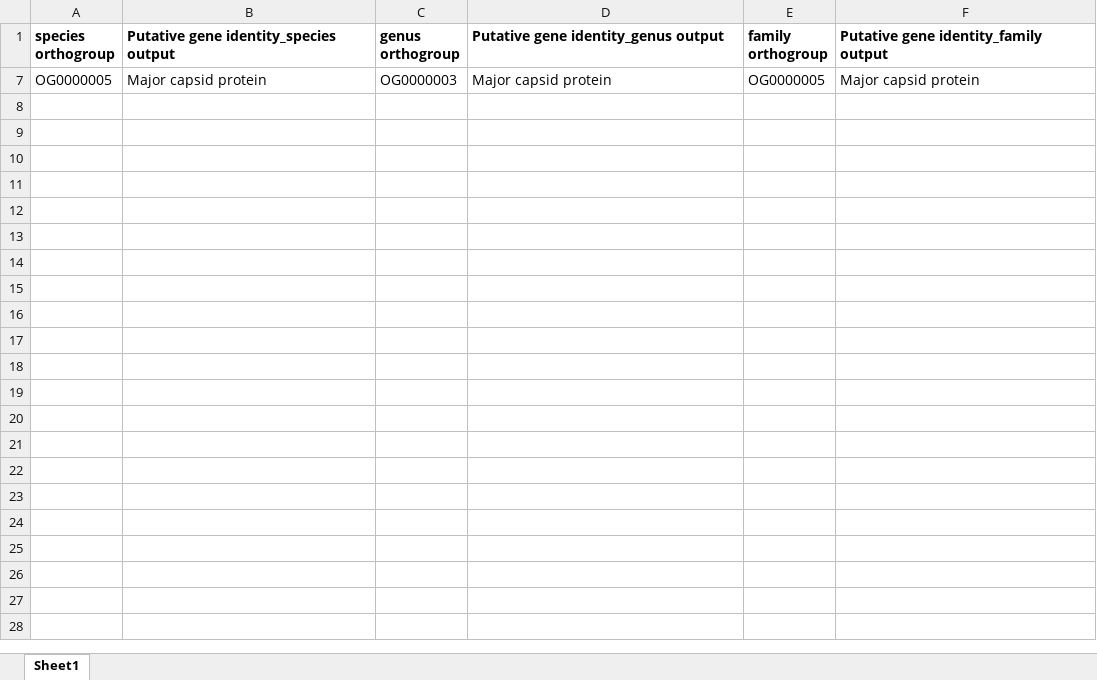
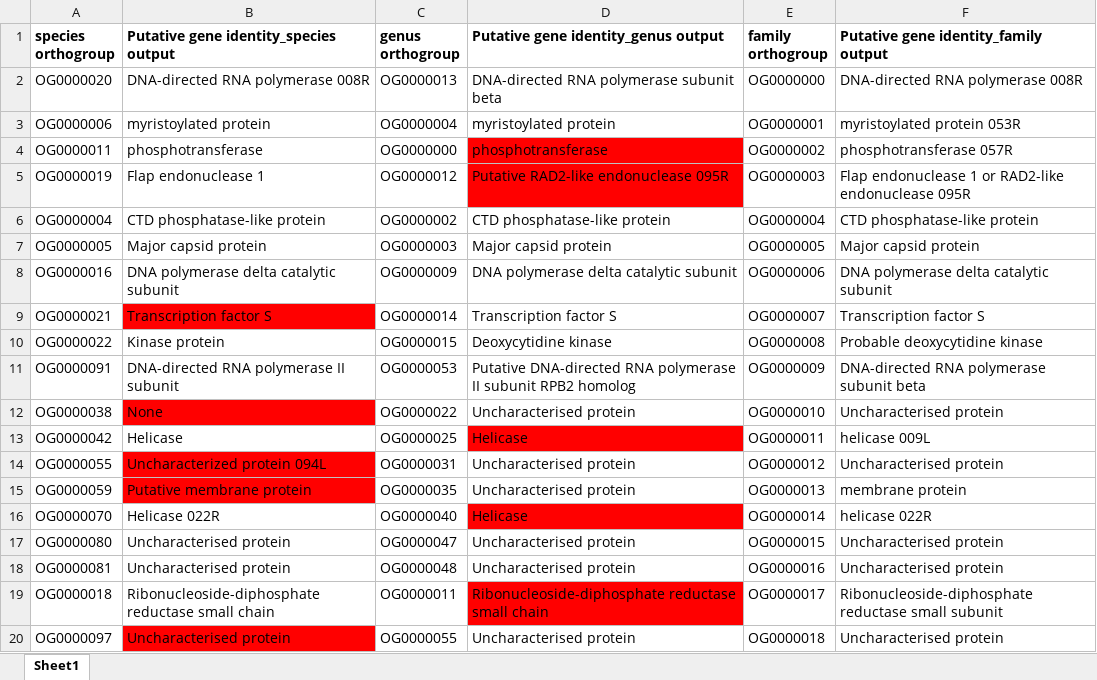
Before and after one commit to PollyHannah/Phylogenomic-study, an Excel workbook: sequence_matches_gene_identity.xlsx, sheet Sheet1, drawn as a sheet; only a part is shown; values as stored, in another font and other column widths than the file's, no borders; the diff covers the shown part only; the diff names each change by its address in the sheet, - before the commit and + after, or states it on an @@ line.

```diff
--- a/sequence_matches_gene_identity.xlsx (sheet Sheet1)
+++ b/sequence_matches_gene_identity.xlsx (sheet Sheet1)
@@ row 2 unhidden: OG0000020 | DNA-directed RNA polymerase 008R | OG0000013 | DNA-directed RNA polymerase subunit beta | OG0000000 | DNA-directed RNA polymerase 008R @@
@@ row 3 unhidden: OG0000006 | myristoylated protein | OG0000004 | myristoylated protein | OG0000001 | myristoylated protein 053R @@
@@ row 4 unhidden: OG0000011 | phosphotransferase | OG0000000 | phosphotransferase | OG0000002 | phosphotransferase 057R @@
@@ row 5 unhidden: OG0000019 | Flap endonuclease 1 | OG0000012 | Putative RAD2-like endonuclease 095R | OG0000003 | Flap endonuclease 1 or RAD2-like endonuclease 095R @@
@@ row 6 unhidden: OG0000004 | CTD phosphatase-like protein | OG0000002 | CTD phosphatase-like protein | OG0000004 | CTD phosphatase-like protein @@
@@ row 8 unhidden: OG0000016 | DNA polymerase delta catalytic subunit | OG0000009 | DNA polymerase delta catalytic subunit | OG0000006 | DNA polymerase delta catalytic subunit @@
@@ row 9 unhidden: OG0000021 | Transcription factor S | OG0000014 | Transcription factor S | OG0000007 | Transcription factor S @@
@@ row 10 unhidden: OG0000022 | Kinase protein | OG0000015 | Deoxycytidine kinase | OG0000008 | Probable deoxycytidine kinase @@
@@ row 11 unhidden: OG0000091 | DNA-directed RNA polymerase II subunit | OG0000053 | Putative DNA-directed RNA polymerase II subunit RPB2 homolog | OG0000009 | DNA-directed RNA polymerase subunit beta @@
@@ row 12 unhidden: OG0000038 | None | OG0000022 | Uncharacterised protein | OG0000010 | Uncharacterised protein @@
@@ row 13 unhidden: OG0000042 | Helicase | OG0000025 | Helicase | OG0000011 | helicase 009L @@
@@ row 14 unhidden: OG0000055 | Uncharacterized protein 094L | OG0000031 | Uncharacterised protein | OG0000012 | Uncharacterised protein @@
@@ row 15 unhidden: OG0000059 | Putative membrane protein | OG0000035 | Uncharacterised protein | OG0000013 | membrane protein @@
@@ row 16 unhidden: OG0000070 | Helicase 022R | OG0000040 | Helicase | OG0000014 | helicase 022R @@
@@ row 17 unhidden: OG0000080 | Uncharacterised protein | OG0000047 | Uncharacterised protein | OG0000015 | Uncharacterised protein @@
@@ row 18 unhidden: OG0000081 | Uncharacterised protein | OG0000048 | Uncharacterised protein | OG0000016 | Uncharacterised protein @@
@@ row 19 unhidden: OG0000018 | Ribonucleoside-diphosphate reductase small chain | OG0000011 | Ribonucleoside-diphosphate reductase small chain | OG0000017 | Ribonucleoside-diphosphate reductase small subunit @@
@@ row 20 unhidden: OG0000097 | Uncharacterised protein | OG0000055 | Uncharacterised protein | OG0000018 | Uncharacterised protein @@
```
Also changed, not shown: 96 hidden or unhidden rows elsewhere in this sheet, gene_review.xlsx, 4 other files.
